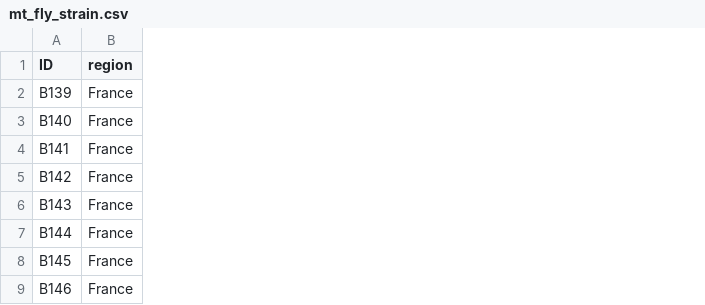
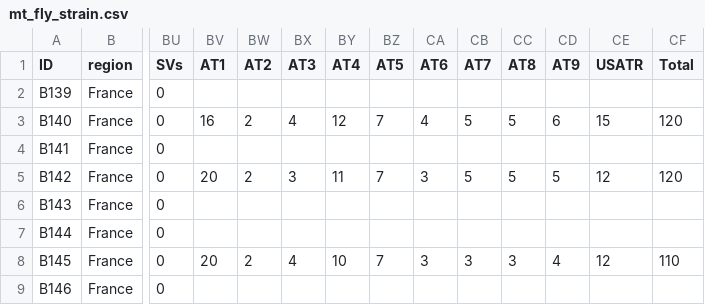
Before and after one commit to dylanwtodd/GrahamLab, a CSV file: mt_fly_strain.csv, drawn as a sheet; only a part is shown, gaps mark what is left out; the diff names each change by its address in the sheet, - before the commit and + after, or states it on an @@ line.

```diff
--- a/mt_fly_strain.csv
+++ b/mt_fly_strain.csv
+column BU (SVs), rows 2-9: all 0
+column BV (AT1), rows 3-8: 16 |  | 20 |  |  | 20
+column BW (AT2), rows 3-8: 2 |  | 2 |  |  | 2
+column BX (AT3), rows 3-8: 4 |  | 3 |  |  | 4
+column BY (AT4), rows 3-8: 12 |  | 11 |  |  | 10
+column BZ (AT5), rows 3-8: 7 |  | 7 |  |  | 7
+column CA (AT6), rows 3-8: 4 |  | 3 |  |  | 3
+column CB (AT7), rows 3-8: 5 |  | 5 |  |  | 3
+column CC (AT8), rows 3-8: 5 |  | 5 |  |  | 3
+column CD (AT9), rows 3-8: 6 |  | 5 |  |  | 4
+column CE (USATR), rows 3-8: 15 |  | 12 |  |  | 12
+column CF (Total), rows 3-8: 120 |  | 120 |  |  | 110
```
Also changed, not shown: 3 other files.
